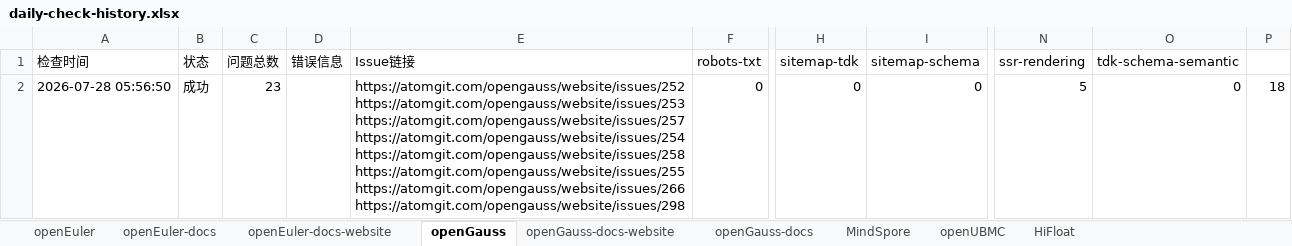
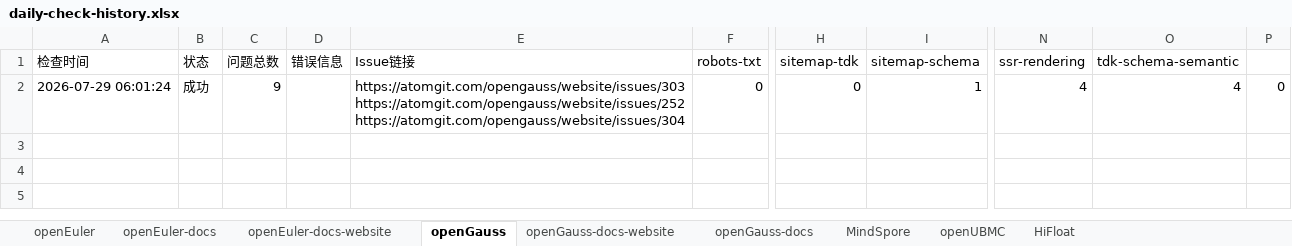
Before and after one commit to zjwmiao/daily-check, an Excel workbook: daily-check-history.xlsx, sheet openGauss, drawn as a sheet; only a part is shown, gaps mark what is left out; values as stored, in another font and other column widths than the file's, no borders; ↵ is a line break in a cell; the diff names each change by its address in the sheet, - before the commit and + after, or states it on an @@ line.

```diff
--- a/daily-check-history.xlsx (sheet openGauss)
+++ b/daily-check-history.xlsx (sheet openGauss)
-A2 (检查时间): 2026-07-28 05:56:50
+A2 (检查时间): 2026-07-29 06:01:24
-C2 (问题总数): 23
+C2 (问题总数): 9
-E2 (Issue链接): https://atomgit.com/opengauss/website/issues/252 ↵ https://atomgit.com/opengauss/website/issues/253 ↵ https://atomgit.com/opengauss/website/issues/257 ↵ https://atomgit.com/opengauss/website/issues/254 ↵ https://atomgit.com/opengauss/website/issues/258 ↵ https://atomgit.com/opengauss/website/issues/255 ↵ https://atomgit.com/opengauss/website/issues/266 ↵ https://atomgit.com/opengauss/website/issues/298
+E2 (Issue链接): https://atomgit.com/opengauss/website/issues/303 ↵ https://atomgit.com/opengauss/website/issues/252 ↵ https://atomgit.com/opengauss/website/issues/304
-I2 (sitemap-schema): 0
+I2 (sitemap-schema): 1
-N2 (ssr-rendering): 5
+N2 (ssr-rendering): 4
-O2 (tdk-schema-semantic): 0
+O2 (tdk-schema-semantic): 4
-P2: 18
+P2: 0
```
Also changed, not shown: sheet openEuler, sheet openUBMC, sheet HiFloat, sheet openEuler-docs, sheet openGauss-docs, sheet openEuler-docs-website, 2 more sheets.
